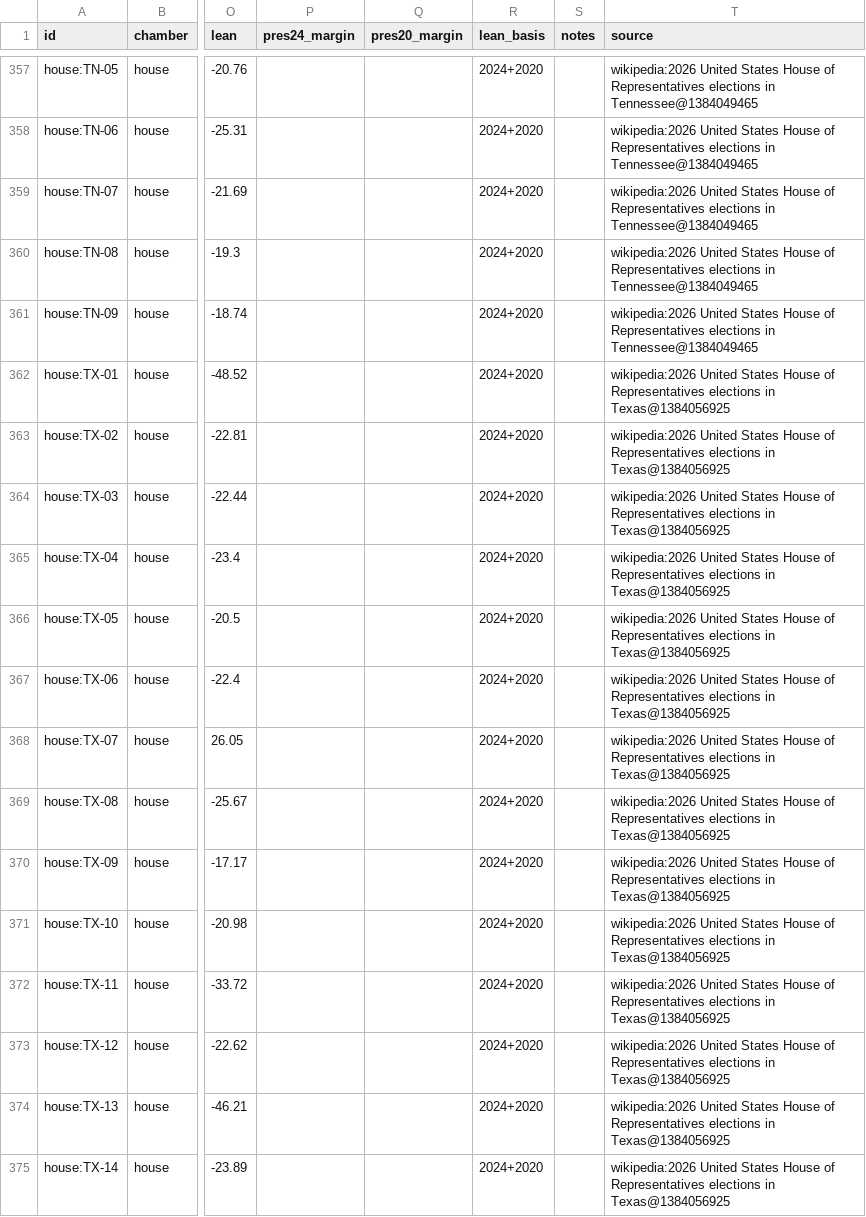
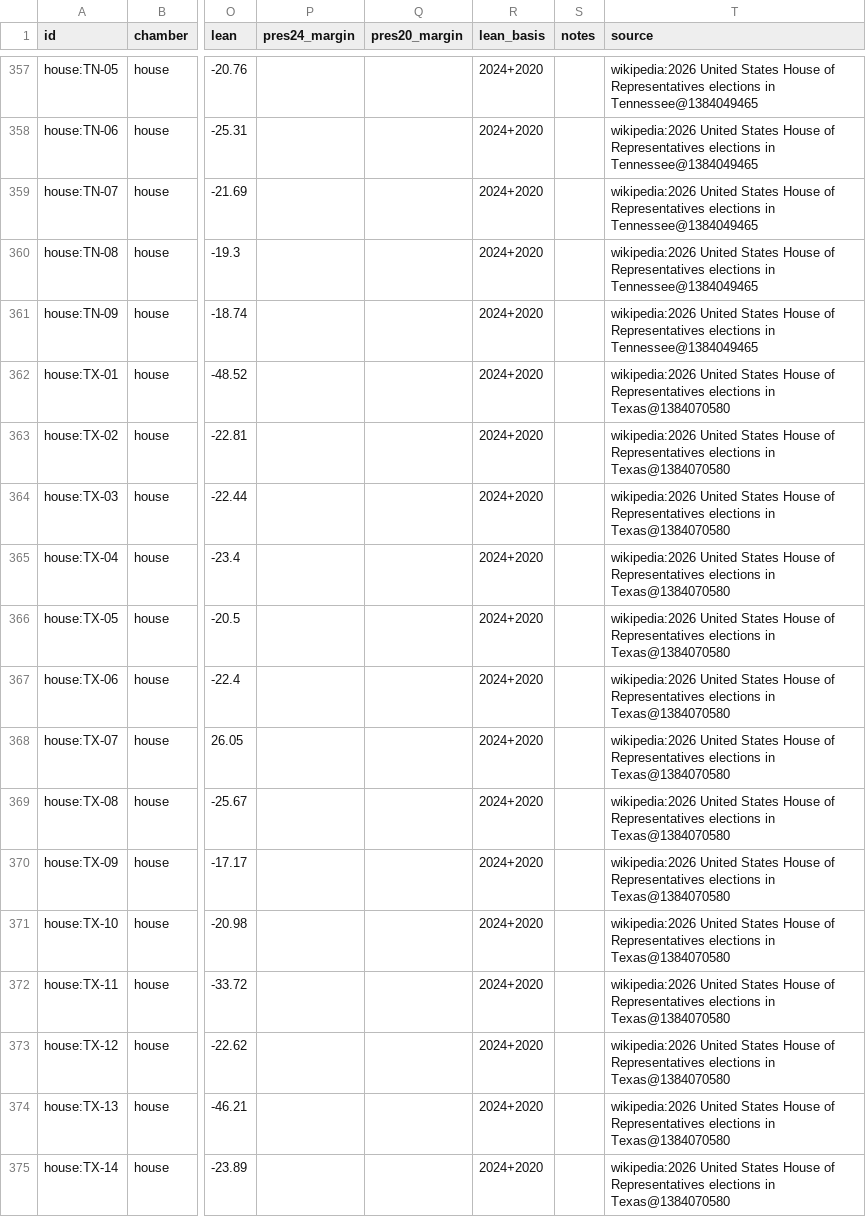
Before and after one commit to KaraZajac/MIDTERMS2026, a CSV file: data/races/house.csv, drawn as a sheet; only a part is shown, gaps mark what is left out; the diff covers the shown part only; the diff names each change by its address in the sheet, - before the commit and + after, or states it on an @@ line.

```diff
--- a/data/races/house.csv
+++ b/data/races/house.csv
-T362:T375 (source): …elections in Texas@1384056925
+T362:T375 (source): …elections in Texas@1384070580
```
Also changed, not shown: 24 edited cells elsewhere in this file, data/polls/generic.csv, data/polls/races.csv, 10 other files.
